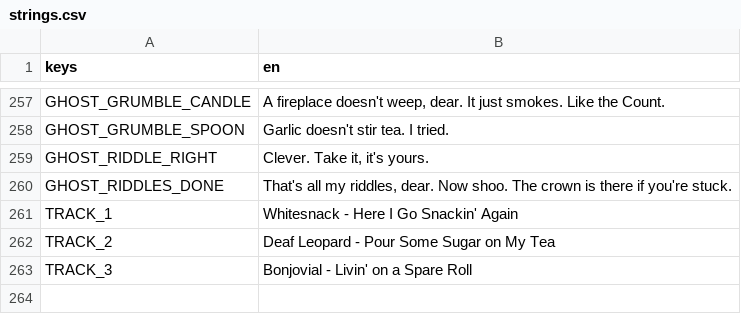
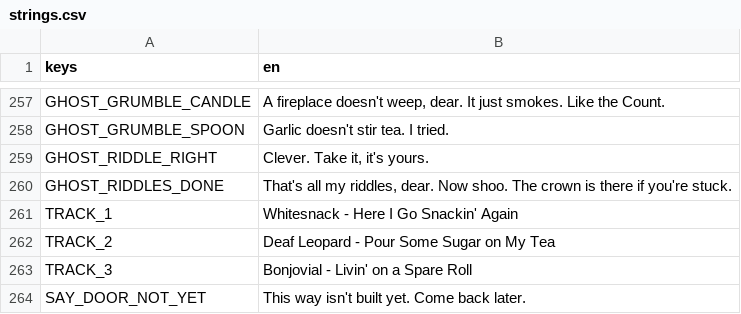
Before and after one commit to CellTimesCell/realchemy, a CSV file: game/data/i18n/strings.csv, drawn as a sheet; only a part is shown, gaps mark what is left out; the diff names each change by its address in the sheet, - before the commit and + after, or states it on an @@ line.

```diff
--- a/game/data/i18n/strings.csv
+++ b/game/data/i18n/strings.csv
+row 264: SAY_DOOR_NOT_YET | This way isn't built yet. Come back later.
```
Also changed, not shown: 3 other files.
